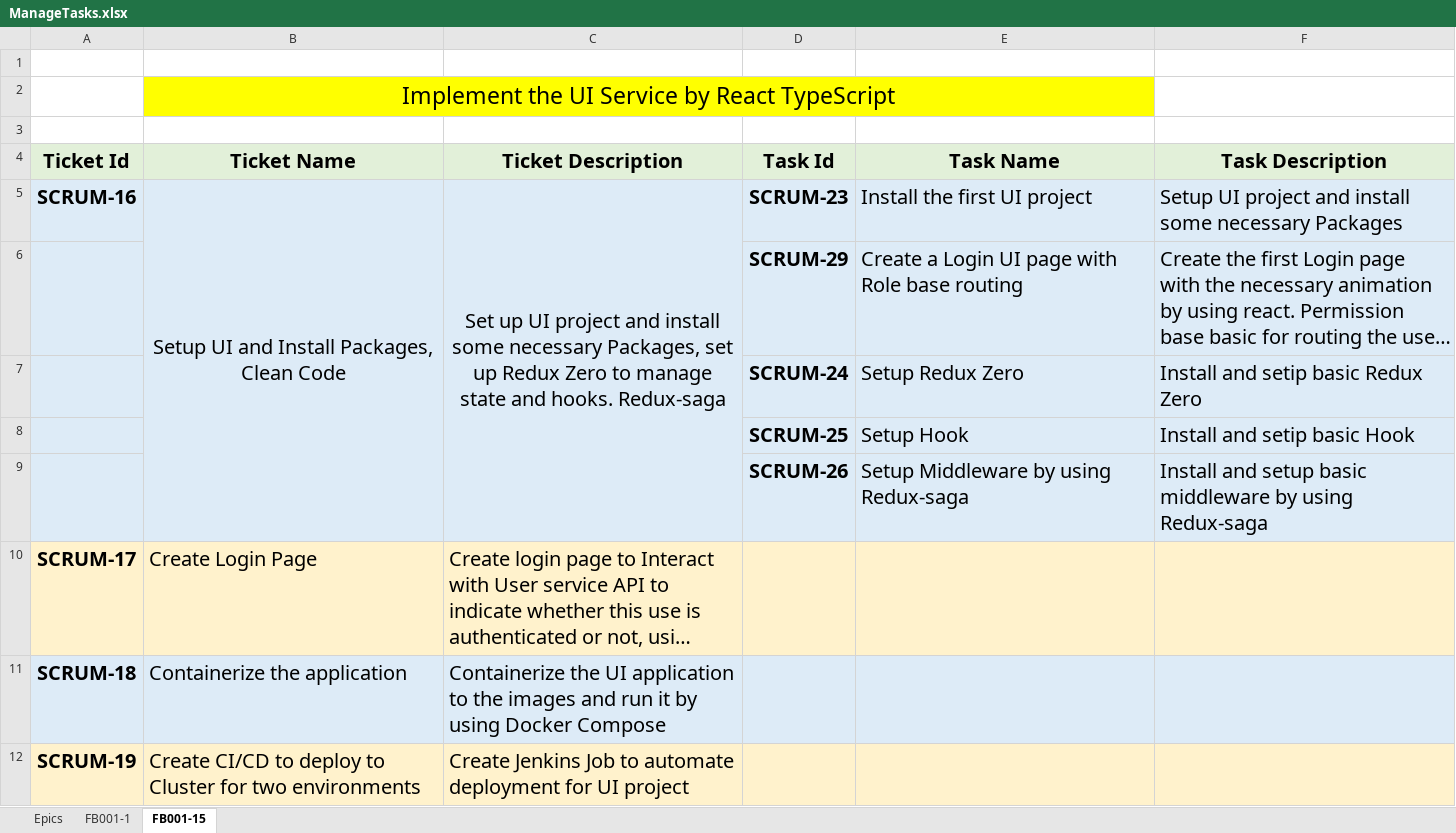
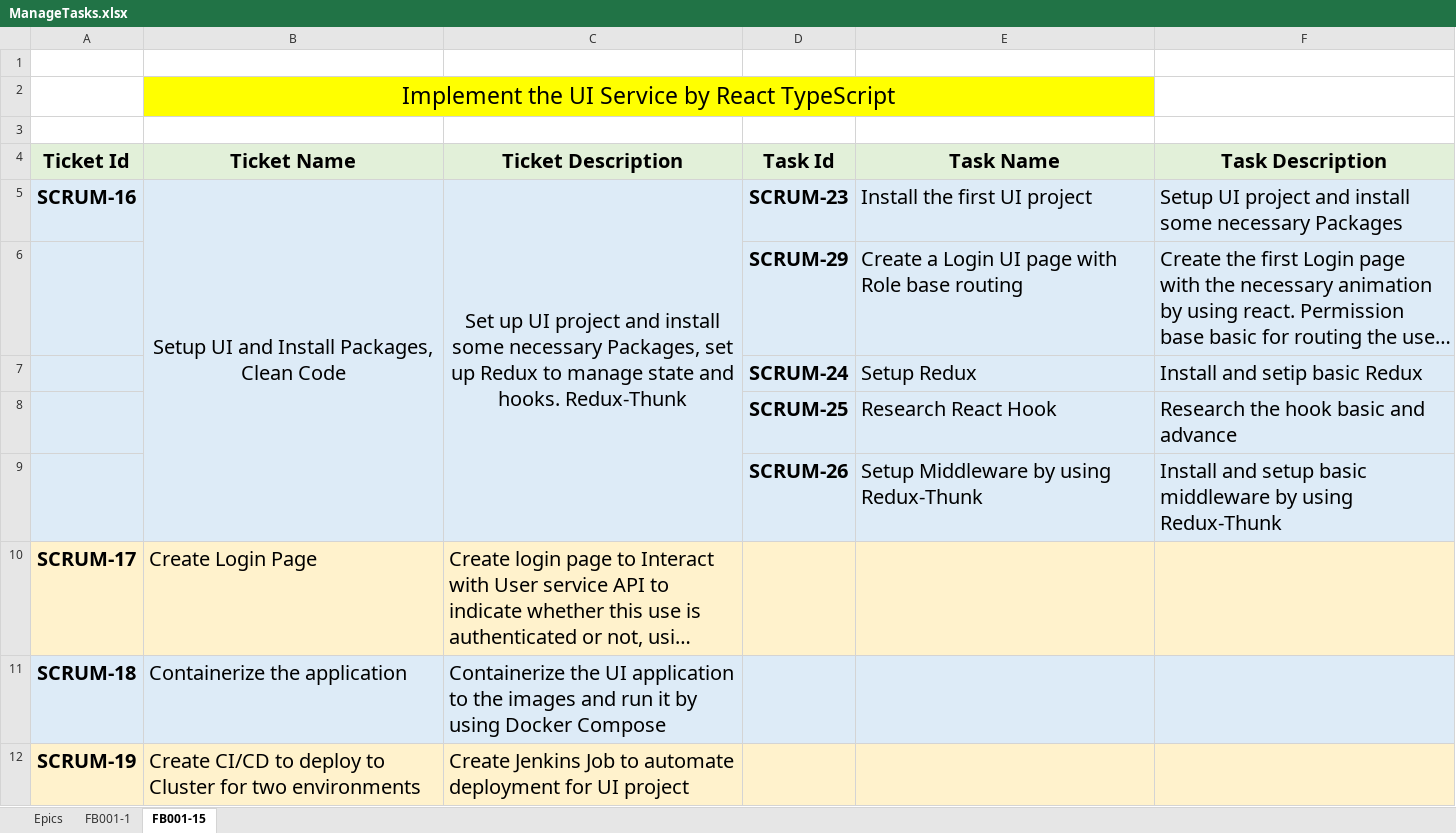
Before and after one commit to huynhngocsonuit2000github/Fakebook, an Excel workbook: Documents/ManageTasks.xlsx, sheet FB001-15, drawn as a sheet; only a part is shown; long unchanged cells end in …; values as stored, in another font and other column widths than the file's, no borders; removed rows and columns are numbered as before the commit, all else as after; the diff names each change by its address in the sheet, - before the commit and + after, or states it on an @@ line.

```diff
--- a/Documents/ManageTasks.xlsx (sheet FB001-15)
+++ b/Documents/ManageTasks.xlsx (sheet FB001-15)
-C5 (Ticket Description): …up Redux Zero to manage state and hooks. Redux-saga
+C5 (Ticket Description): …up Redux to manage state and hooks. Redux-Thunk
-E7 (Task Name): Setup Redux Zero
+E7 (Task Name): Setup Redux
-F7 (Task Description): Install and setip basic Redux Zero
+F7 (Task Description): Install and setip basic Redux
-row 8:  |  |  | SCRUM-25 | Setup Hook | Install and setip basic Hook
+row 8:  |  |  | SCRUM-25 | Research React Hook | Research the hook basic and advance
-E9 (Task Name): Setup Middleware by using Redux-saga
+E9 (Task Name): Setup Middleware by using Redux-Thunk
-F9 (Task Description): …by using Redux-saga
+F9 (Task Description): …by using Redux-Thunk
```
Also changed, not shown: 23 other files.
